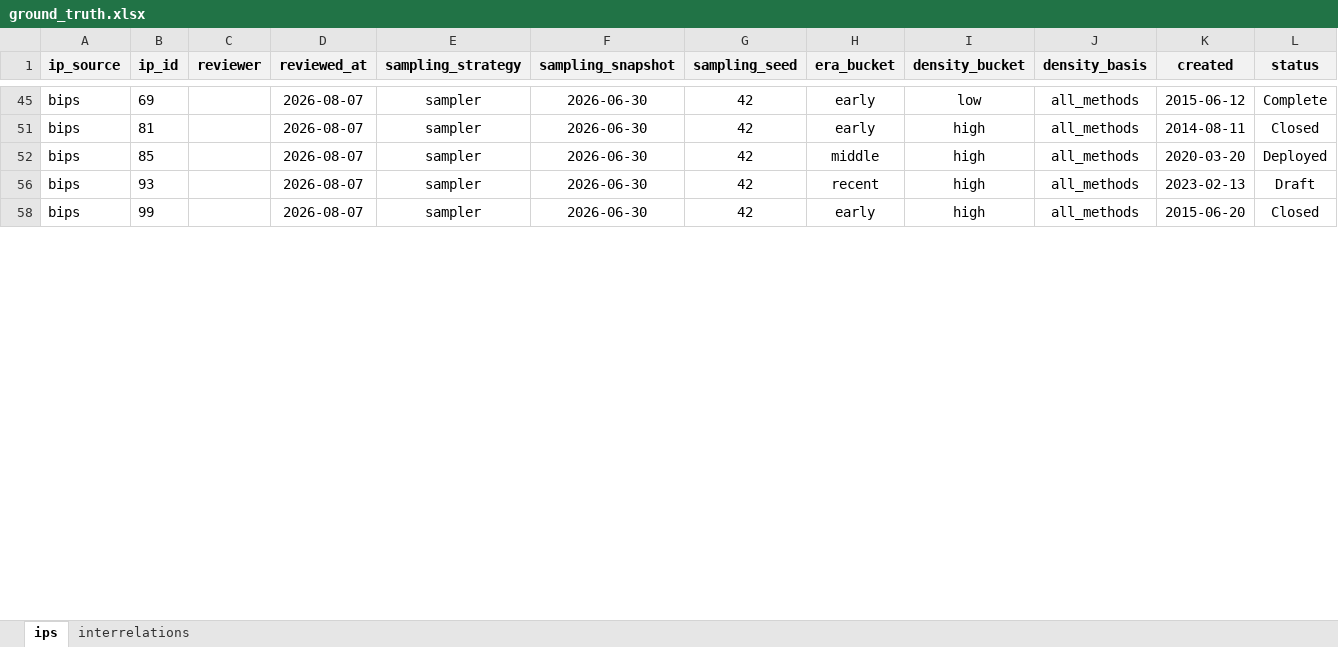
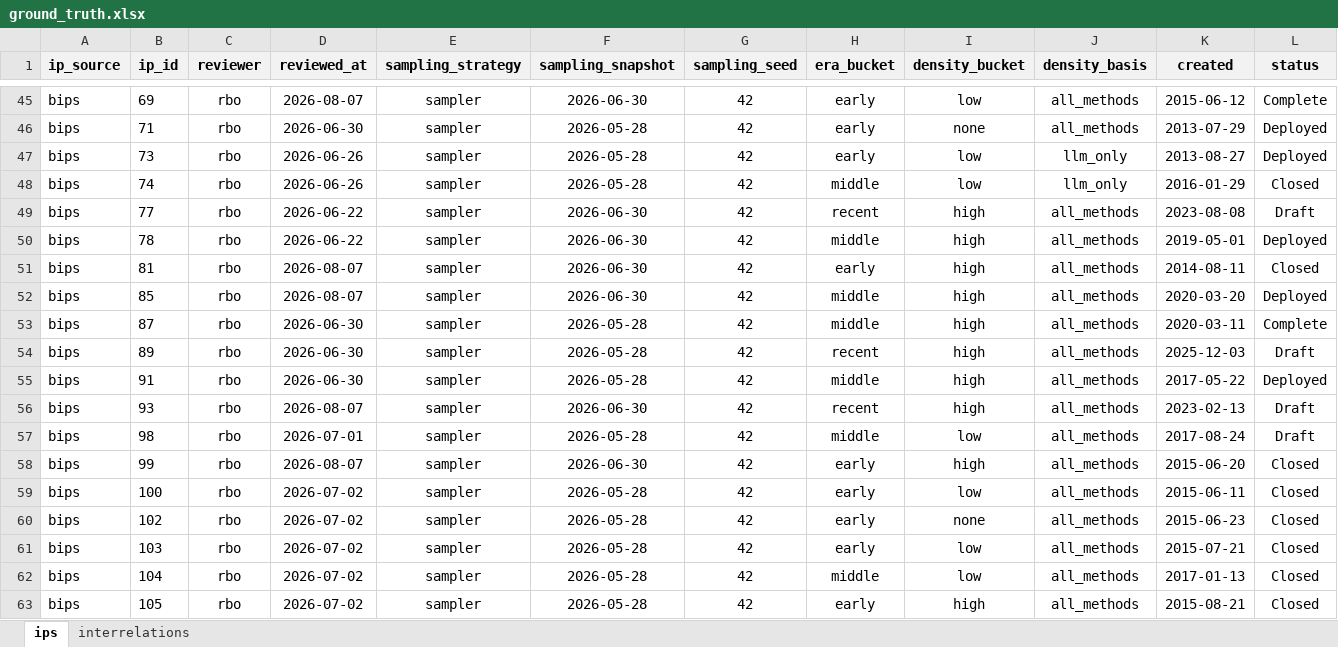
Before and after one commit to SEG-UNIBE/cdv-explorer, an Excel workbook: ip_data/bitcoin/ground_truth/ground_truth.xlsx, sheet ips, drawn as a sheet; only a part is shown, gaps mark what is left out; values as stored, in another font and other column widths than the file's, no borders; conditional formats not drawn; rows hold the shown columns only; the diff covers the shown part only; the diff names each change by its address in the sheet, - before the commit and + after, or states it on an @@ line.

```diff
--- a/ip_data/bitcoin/ground_truth/ground_truth.xlsx (sheet ips)
+++ b/ip_data/bitcoin/ground_truth/ground_truth.xlsx (sheet ips)
-C45 (reviewer): (empty)
+C45 (reviewer): rbo
@@ row 46 unhidden: bips | 71 | rbo | 2026-06-30 | sampler | 2026-05-28 | 42 | early | none | all_methods | 2013-07-29 | Deployed @@
@@ row 47 unhidden: bips | 73 | rbo | 2026-06-26 | sampler | 2026-05-28 | 42 | early | low | llm_only | 2013-08-27 | Deployed @@
@@ row 48 unhidden: bips | 74 | rbo | 2026-06-26 | sampler | 2026-05-28 | 42 | middle | low | llm_only | 2016-01-29 | Closed @@
@@ row 49 unhidden: bips | 77 | rbo | 2026-06-22 | sampler | 2026-06-30 | 42 | recent | high | all_methods | 2023-08-08 | Draft @@
@@ row 50 unhidden: bips | 78 | rbo | 2026-06-22 | sampler | 2026-06-30 | 42 | middle | high | all_methods | 2019-05-01 | Deployed @@
-C51:C52 (reviewer): (empty)
+C51:C52 (reviewer): rbo
@@ row 53 unhidden: bips | 87 | rbo | 2026-06-30 | sampler | 2026-05-28 | 42 | middle | high | all_methods | 2020-03-11 | Complete @@
@@ row 54 unhidden: bips | 89 | rbo | 2026-06-30 | sampler | 2026-05-28 | 42 | recent | high | all_methods | 2025-12-03 | Draft @@
@@ row 55 unhidden: bips | 91 | rbo | 2026-06-30 | sampler | 2026-05-28 | 42 | middle | high | all_methods | 2017-05-22 | Deployed @@
-C56 (reviewer): (empty)
+C56 (reviewer): rbo
@@ row 57 unhidden: bips | 98 | rbo | 2026-07-01 | sampler | 2026-05-28 | 42 | middle | low | all_methods | 2017-08-24 | Draft @@
-C58 (reviewer): (empty)
+C58 (reviewer): rbo
@@ row 59 unhidden: bips | 100 | rbo | 2026-07-02 | sampler | 2026-05-28 | 42 | early | low | all_methods | 2015-06-11 | Closed @@
@@ row 60 unhidden: bips | 102 | rbo | 2026-07-02 | sampler | 2026-05-28 | 42 | early | none | all_methods | 2015-06-23 | Closed @@
@@ row 61 unhidden: bips | 103 | rbo | 2026-07-02 | sampler | 2026-05-28 | 42 | early | low | all_methods | 2015-07-21 | Closed @@
@@ row 62 unhidden: bips | 104 | rbo | 2026-07-02 | sampler | 2026-05-28 | 42 | middle | low | all_methods | 2017-01-13 | Closed @@
@@ row 63 unhidden: bips | 105 | rbo | 2026-07-02 | sampler | 2026-05-28 | 42 | early | high | all_methods | 2015-08-21 | Closed @@
```
Also changed, not shown: 92 hidden or unhidden rows and 19 edited cells elsewhere in this sheet, sheet interrelations, 2 other files.
